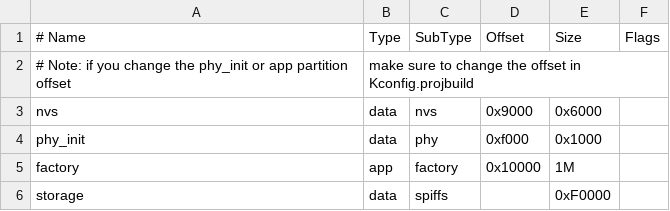
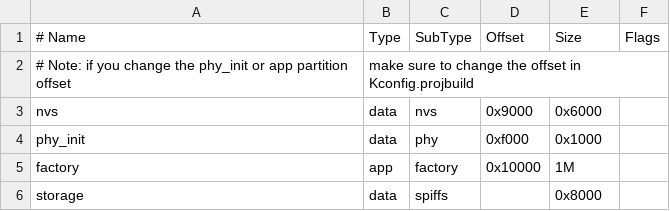
Before and after one commit to nopnop2002/esp-idf-can2websocket, a CSV file: partitions.csv, drawn as a sheet.

```diff
--- a/partitions.csv
+++ b/partitions.csv
@@ -5,2 +5,2 @@ phy_init, data, phy,     0xf000,  0x1000,
 factory,  app,  factory, 0x10000, 1M,
-storage,  data, spiffs,  ,        0xF0000,
+storage,  data, spiffs,  ,        0x8000,
```
Also changed, not shown: 16 other files.
